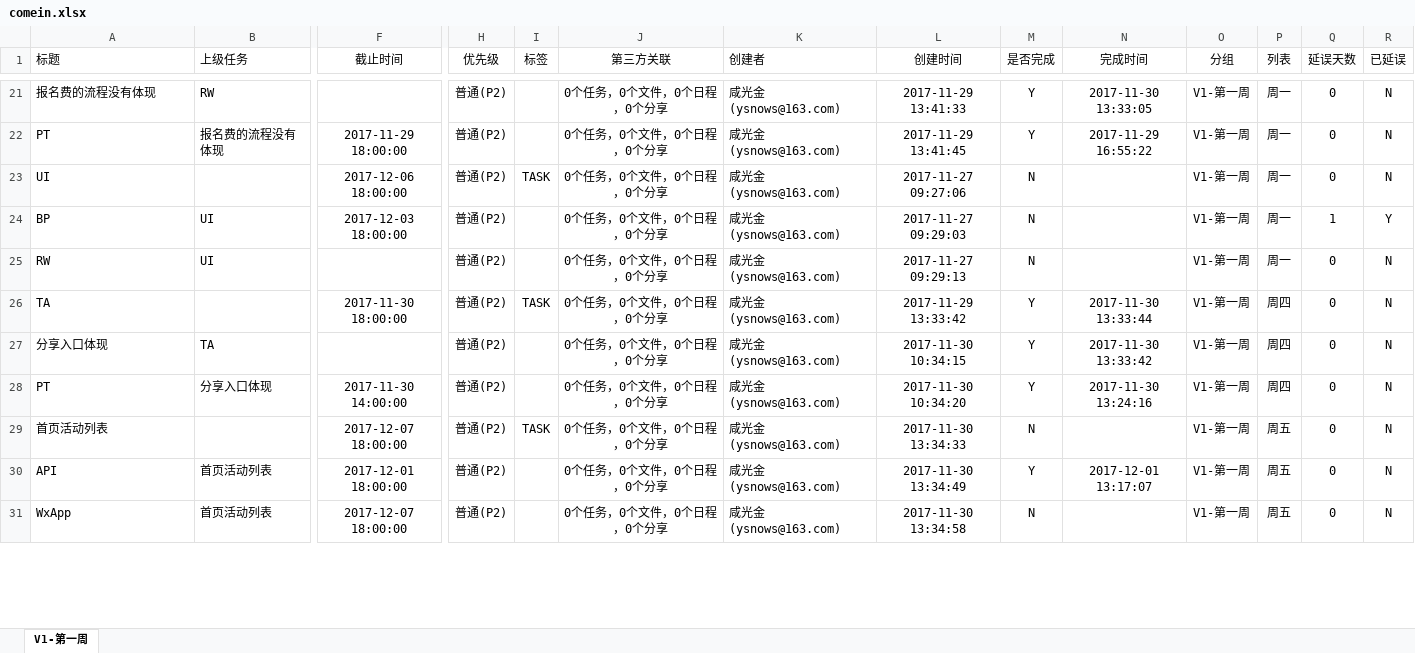
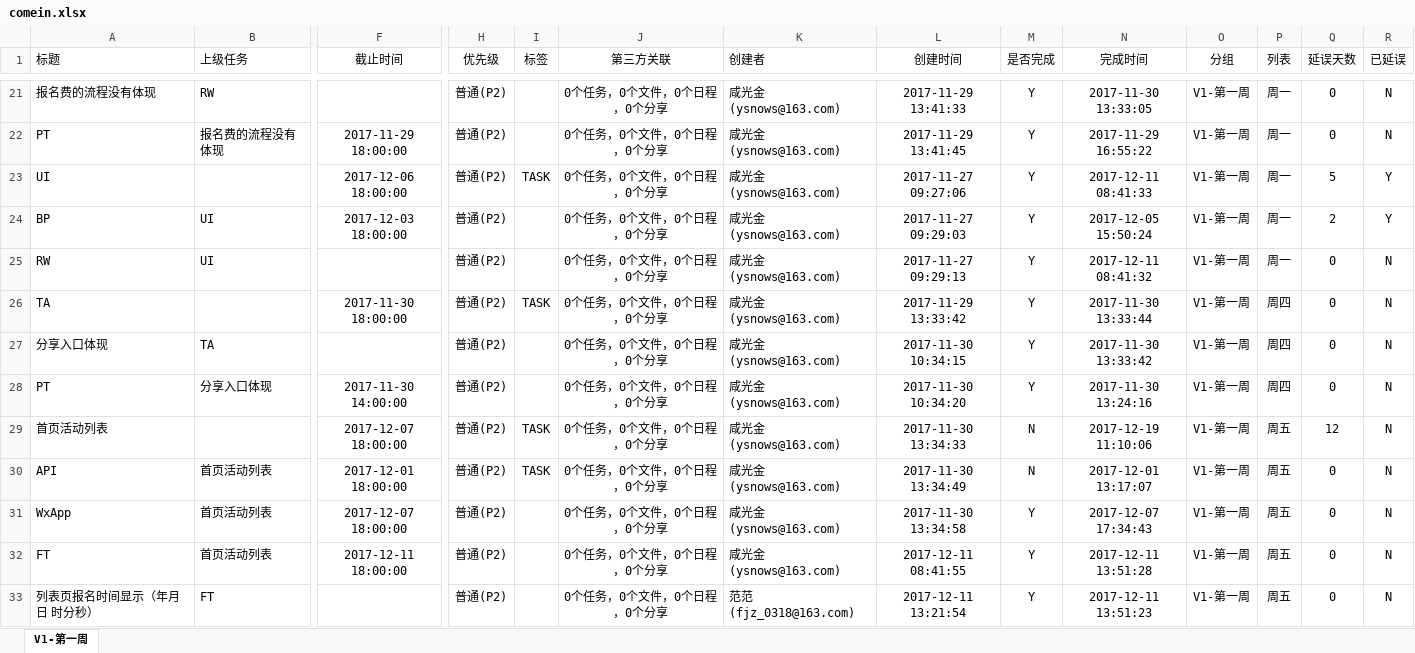
Before and after one commit to ysnows/ProjectPlan, an Excel workbook: comein.xlsx, sheet V1-第一周, drawn as a sheet; only a part is shown, gaps mark what is left out; values as stored, in another font and other column widths than the file's, no borders; rows hold the shown columns only; the diff covers the shown part only; the diff names each change by its address in the sheet, - before the commit and + after, or states it on an @@ line.

Commit message:
optimize model_excels

```diff
--- a/comein.xlsx (sheet V1-第一周)
+++ b/comein.xlsx (sheet V1-第一周)
-M23:M25 (是否完成): N
+M23:M25 (是否完成): Y
-N23 (完成时间): (empty)
+N23 (完成时间): 2017-12-11 08:41:33
-Q23 (延误天数): 0
+Q23 (延误天数): 5
-R23 (已延误): N
+R23 (已延误): Y
-N24 (完成时间): (empty)
+N24 (完成时间): 2017-12-05 15:50:24
-Q24 (延误天数): 1
+Q24 (延误天数): 2
-N25 (完成时间): (empty)
+N25 (完成时间): 2017-12-11 08:41:32
-N29 (完成时间): (empty)
+N29 (完成时间): 2017-12-19 11:10:06
-Q29 (延误天数): 0
+Q29 (延误天数): 12
-I30 (标签): (empty)
+I30 (标签): TASK
-M30 (是否完成): Y
+M30 (是否完成): N
-M31 (是否完成): N
+M31 (是否完成): Y
-N31 (完成时间): (empty)
+N31 (完成时间): 2017-12-07 17:34:43
+row 32: FT | 首页活动列表 | 2017-12-11 18:00:00 | 普通(P2) |  | 0个任务，0个文件，0个日程，0个分享 | 咸光金(ysnows@163.com) | 2017-12-11 08:41:55 | Y | 2017-12-11 13:51:28 | V1-第一周 | 周五 | 0 | N
+row 33: 列表页报名时间显示（年月日 时分秒） | FT |  | 普通(P2) |  | 0个任务，0个文件，0个日程，0个分享 | 范范(fjz_0318@163.com) | 2017-12-11 13:21:54 | Y | 2017-12-11 13:51:23 | V1-第一周 | 周五 | 0 | N
```
Also changed, not shown: 8 added rows and 31 edited cells elsewhere in this sheet, 3 other files.
